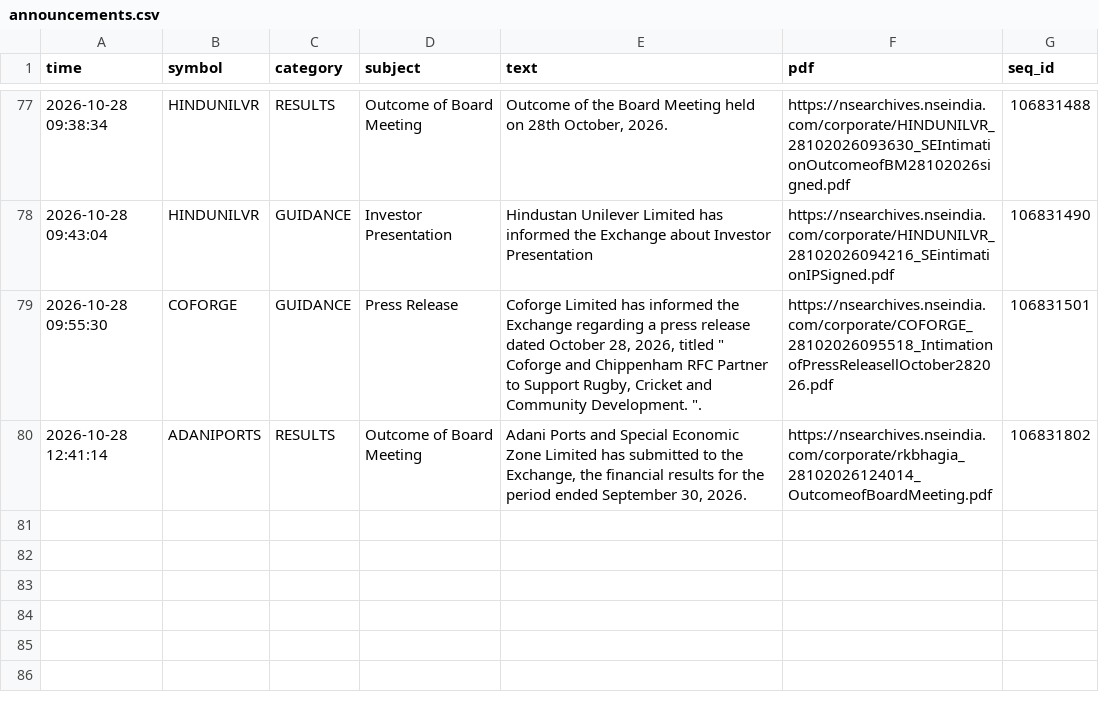
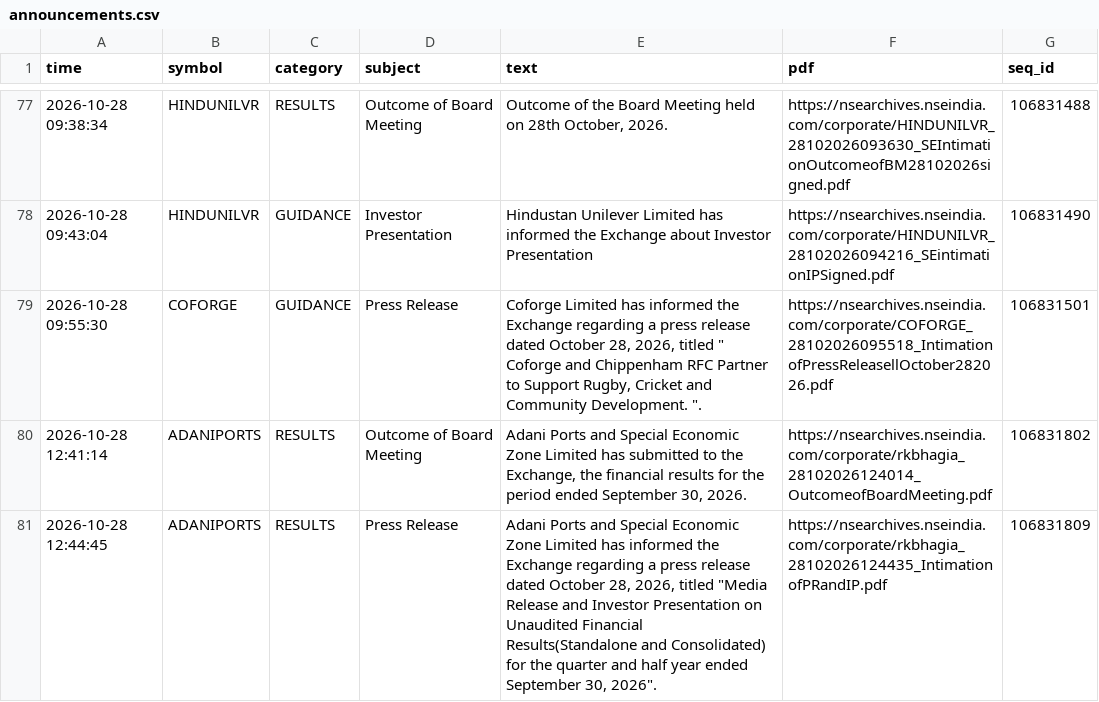
Before and after one commit to vishnupadma007-oss/Stock-market-scanner-of-India, a CSV file: journal/announcements.csv, drawn as a sheet; only a part is shown, gaps mark what is left out.

```diff
--- a/journal/announcements.csv
+++ b/journal/announcements.csv
@@ -80 +80,2 @@ time,symbol,category,subject,text,pdf,seq_id
 2026-10-28 12:41:14,ADANIPORTS,RESULTS,Outcome of Board Meeting,"Adani Ports and Special Economic Zone Limited has submitted to the Exchange, the financial results for the period ended September 30, 2026.",https://nsearchives.nseindia.com/corporate/rkbhagia_28102026124014_OutcomeofBoardMeeting.pdf,106831802
+2026-10-28 12:44:45,ADANIPORTS,RESULTS,Press Release,"Adani Ports and Special Economic Zone Limited has informed the Exchange regarding a press release dated October 28, 2026, titled ""Media Release and Investor Presentation on Unaudited Financial Results(Standalone and Consolidated) for the quarter and half year ended September 30, 2026"".",https://nsearchives.nseindia.com/corporate/rkbhagia_28102026124435_IntimationofPRandIP.pdf,106831809
```
